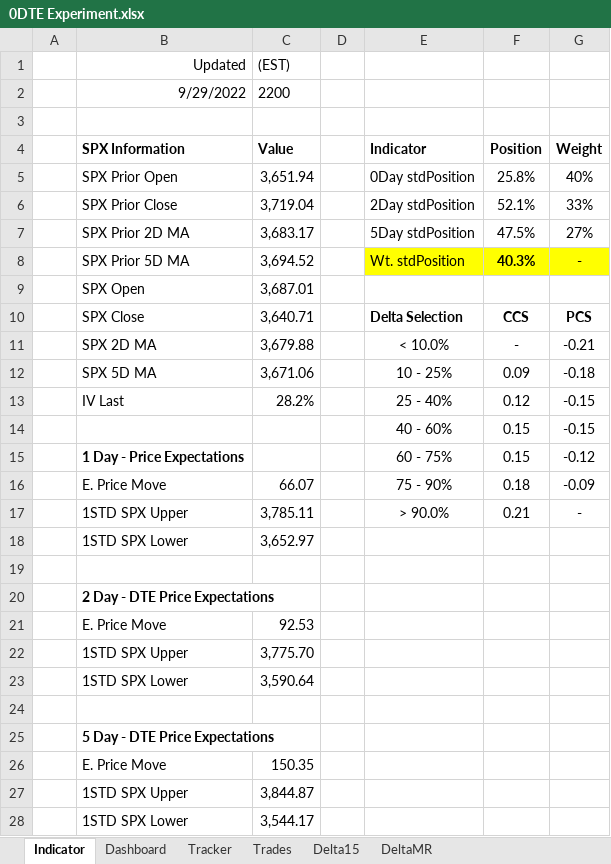
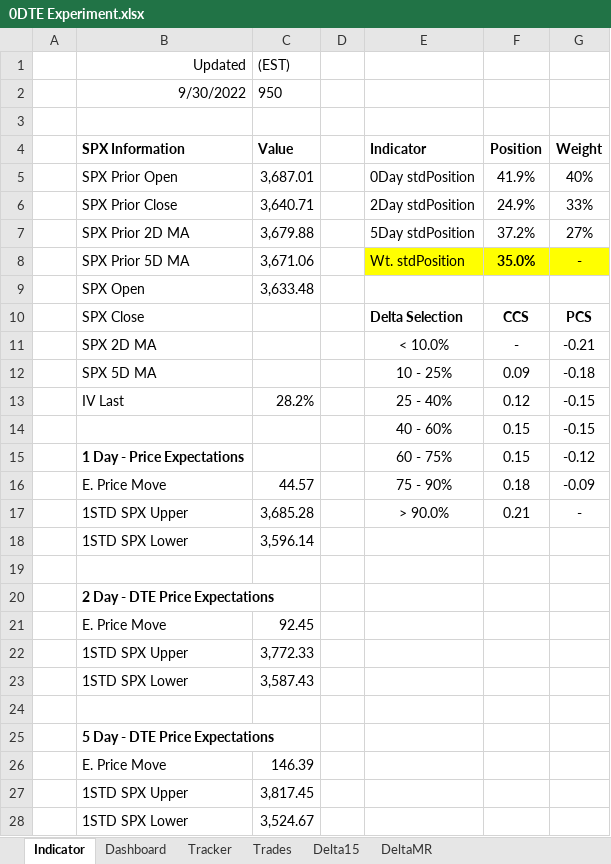
Before and after one commit to SimonisWrong/investingModels, an Excel workbook: 0DTE Experiment.xlsx, sheet Indicator, drawn as a sheet; values as stored, in another font and other column widths than the file's, no borders; removed rows and columns are numbered as before the commit, all else as after; the diff names each change by its address in the sheet, - before the commit and + after, or states it on an @@ line.

```diff
--- a/0DTE Experiment.xlsx (sheet Indicator)
+++ b/0DTE Experiment.xlsx (sheet Indicator)
-row 2:  | 9/29/2022 | 2200
+row 2:  | 9/30/2022 | 950
-C5 (Value): 3,651.94
+C5 (Value): 3,687.01
-F5 (Position): 25.8%
+F5 (Position): 41.9%
-C6 (Value): 3,719.04
+C6 (Value): 3,640.71
-F6 (Position): 52.1%
+F6 (Position): 24.9%
-C7 (Value): 3,683.17
+C7 (Value): 3,679.88
-F7 (Position): 47.5%
+F7 (Position): 37.2%
-C8 (Value): 3,694.52
+C8 (Value): 3,671.06
-F8 (Position): 40.3%
+F8 (Position): 35.0%
-C9 (Value): 3,687.01
+C9 (Value): 3,633.48
-C10 (Value): 3,640.71
+C10 (Value): (empty)
-C11 (Value): 3,679.88
+C11 (Value): (empty)
-C12 (Value): 3,671.06
+C12 (Value): (empty)
-C16 (Value): 66.07
+C16 (Value): 44.57
-C17 (Value): 3,785.11
+C17 (Value): 3,685.28
-C18 (Value): 3,652.97
+C18 (Value): 3,596.14
-C21 (Value): 92.53
+C21 (Value): 92.45
-C22 (Value): 3,775.70
+C22 (Value): 3,772.33
-C23 (Value): 3,590.64
+C23 (Value): 3,587.43
-C26 (Value): 150.35
+C26 (Value): 146.39
-C27 (Value): 3,844.87
+C27 (Value): 3,817.45
-C28 (Value): 3,544.17
+C28 (Value): 3,524.67
```
Also changed, not shown: sheet Trades, sheet Delta15, sheet DeltaMR, sheet Tracker, sheet Dashboard.
